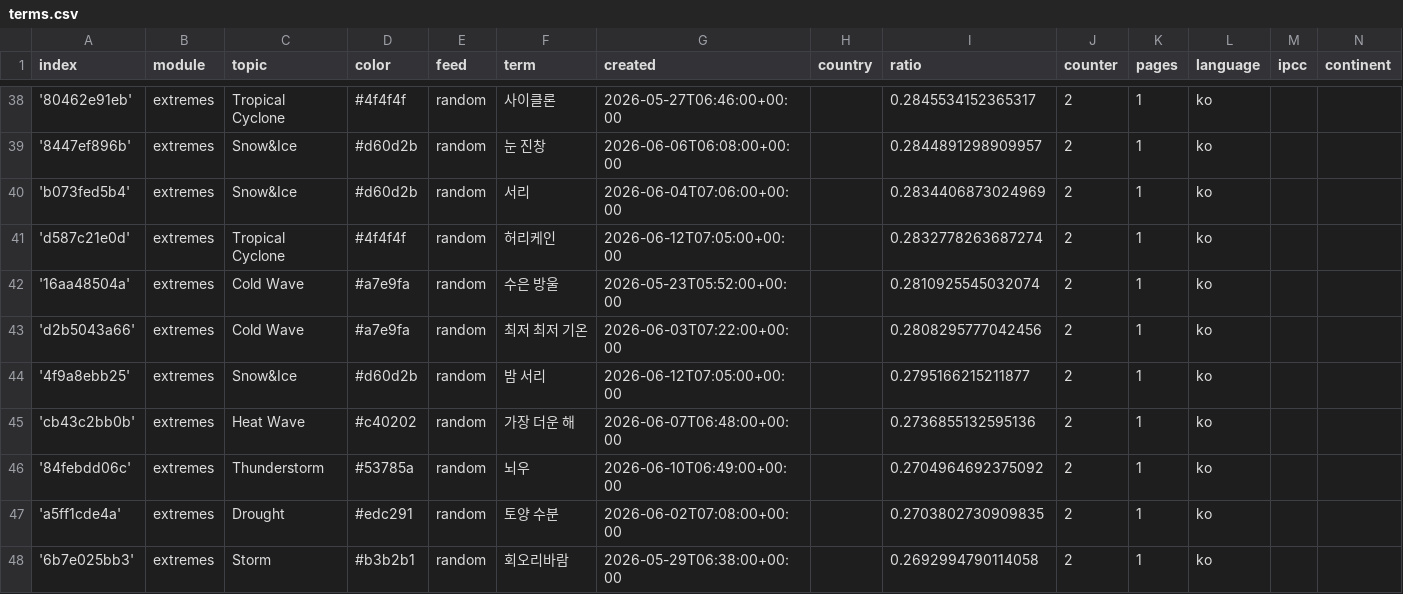
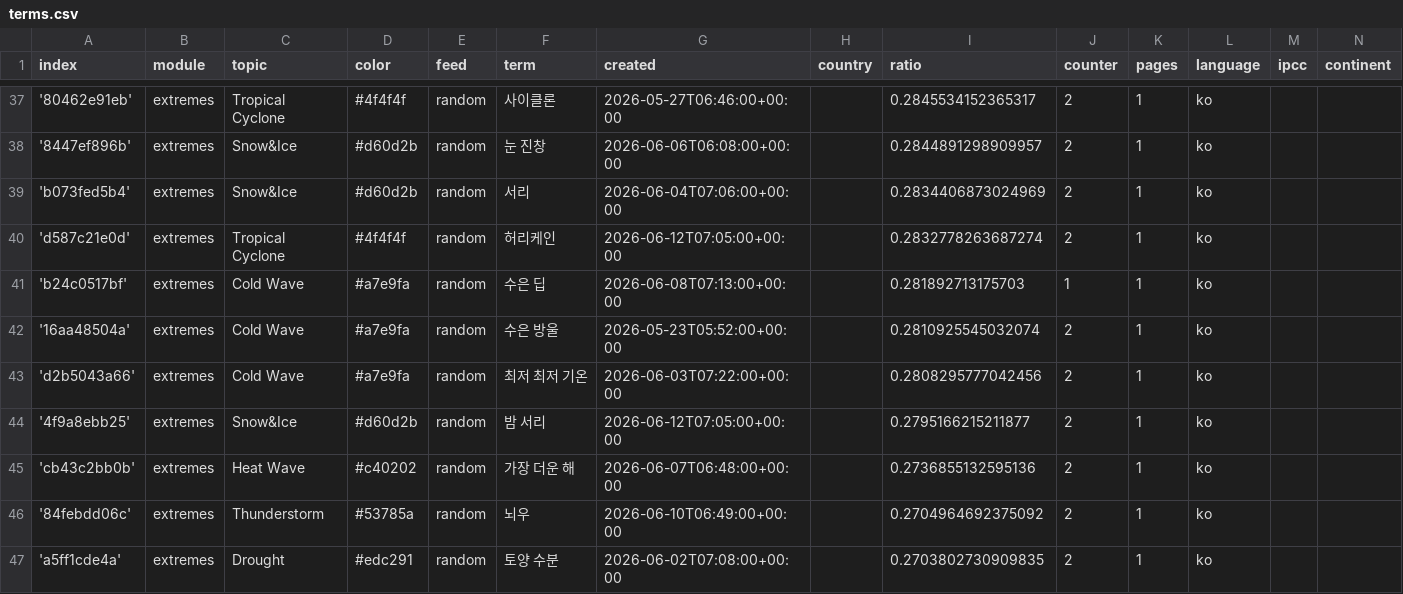
Before and after one commit to kamic-news/koreanExtremes, a CSV file: terms.csv, drawn as a sheet; only a part is shown, gaps mark what is left out; the shorter side is filled out with more unchanged rows; the diff covers the shown part only; the diff names each change by its address in the sheet, - before the commit and + after, or states it on an @@ line.

```diff
--- a/terms.csv
+++ b/terms.csv
+row 41: 'b24c0517bf' | extremes | Cold Wave | #a7e9fa | random | 수은 딥 | 2026-06-08T07:13:00+00:00 |  | 0.281892713175703 | 1 | 1 | ko
```
Also changed, not shown: 4 added rows, 5 removed rows and 4 edited cells elsewhere in this file, 1 other file.
